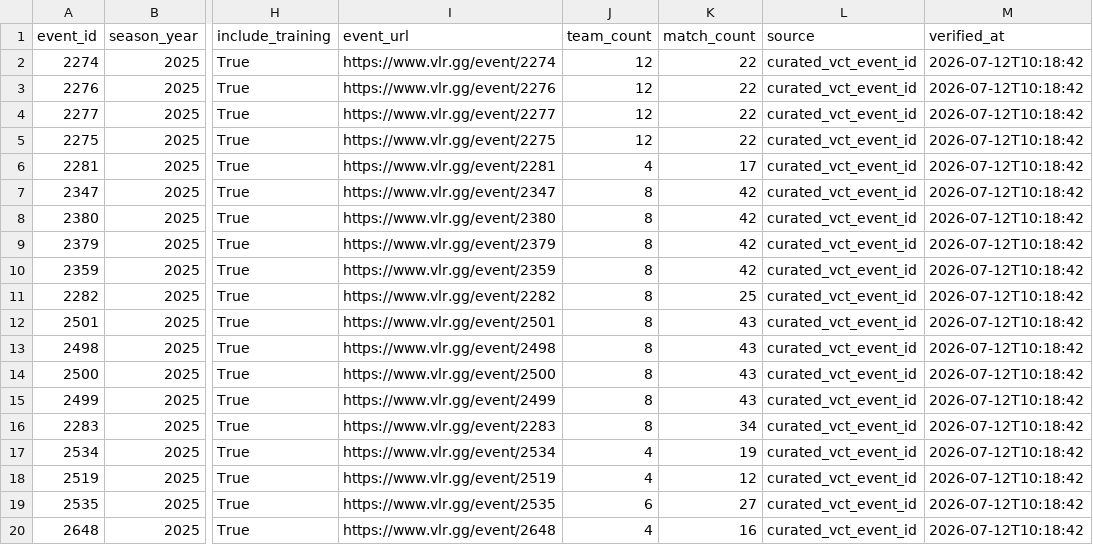
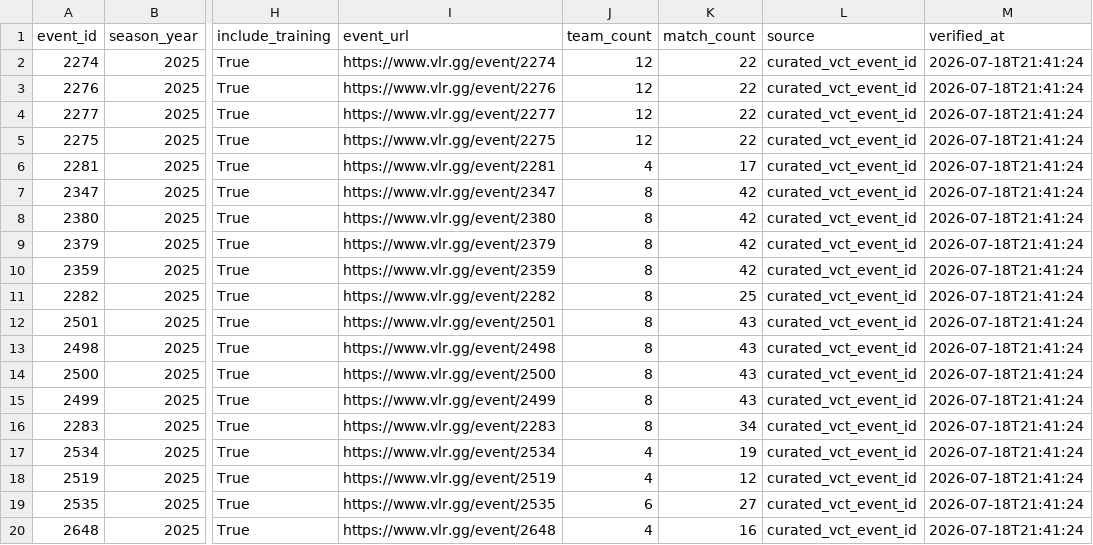
Before and after one commit to dazai2001-cmd/valorant_match_predictor, a CSV file: data/vct_events.csv, drawn as a sheet; only a part is shown, gaps mark what is left out; the diff names each change by its address in the sheet, - before the commit and + after, or states it on an @@ line.

```diff
--- a/data/vct_events.csv
+++ b/data/vct_events.csv
-M2:M20 (verified_at): 2026-07-12T10:18:42
+M2:M20 (verified_at): 2026-07-18T21:41:24
```
Also changed, not shown: data/match_prediction.csv, data/predicted_player_ratings.csv, 28 other files.
